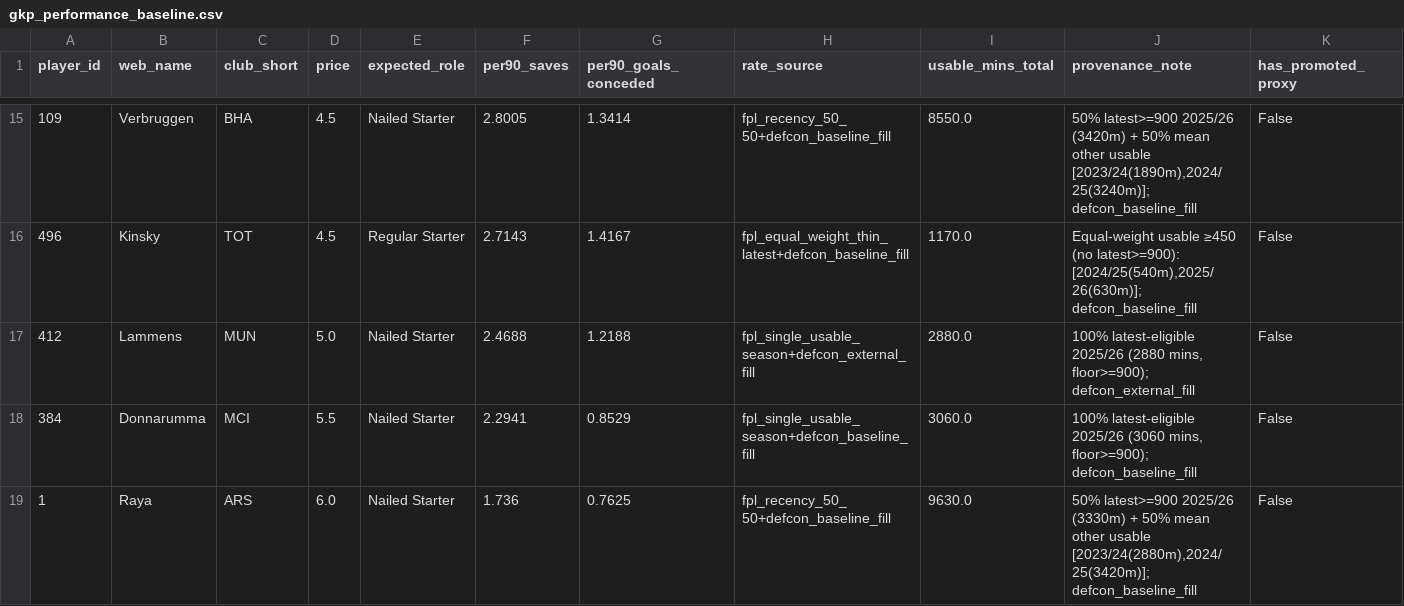
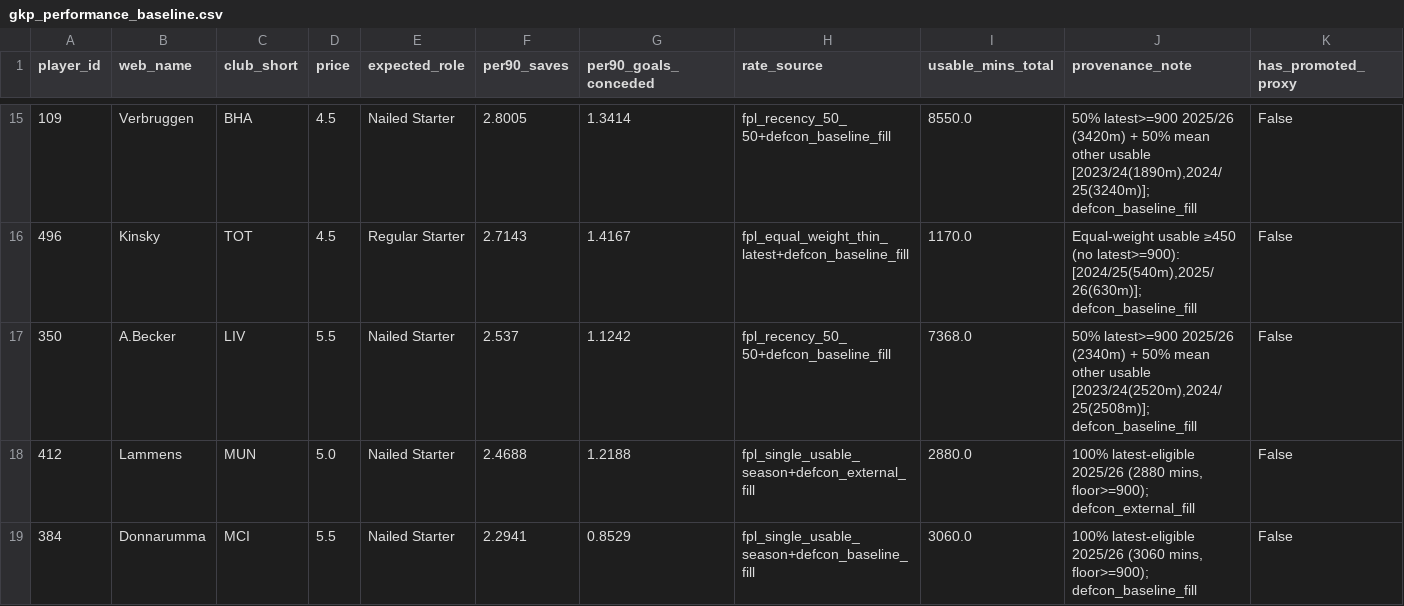
Before and after one commit to JubileeZ/fpl-jubilee-ascent, a CSV file: data/research/gkp-fixture-rotation/gkp_performance_baseline.csv, drawn as a sheet; only a part is shown, gaps mark what is left out; the shorter side is filled out with more unchanged rows.

```diff
--- a/data/research/gkp-fixture-rotation/gkp_performance_baseline.csv
+++ b/data/research/gkp-fixture-rotation/gkp_performance_baseline.csv
@@ -16,2 +16,3 @@ player_id,web_name,club_short,price,expected_role,per90_saves,per90_goals_conced
 496,Kinsky,TOT,4.5,Regular Starter,2.7143,1.4167,fpl_equal_weight_thin_latest+defcon_baseline_fill,1170.0,"Equal-weight usable ≥450 (no latest>=900): [2024/25(540m),2025/26(630m)]; defcon_baseline_fill",False
+350,A.Becker,LIV,5.5,Nailed Starter,2.537,1.1242,fpl_recency_50_50+defcon_baseline_fill,7368.0,"50% latest>=900 2025/26 (2340m) + 50% mean other usable [2023/24(2520m),2024/25(2508m)]; defcon_baseline_fill",False
 412,Lammens,MUN,5.0,Nailed Starter,2.4688,1.2188,fpl_single_usable_season+defcon_external_fill,2880.0,"100% latest-eligible 2025/26 (2880 mins, floor>=900); defcon_external_fill",False
```
Also changed, not shown: data/research/gw1-6-preseason-pipeline/01-expected-role-gw1-5/expected-role-gw1-5.csv, data/research/gw1-6-preseason-pipeline/02-expected-stats-gw1-5/gw1-5_projections.csv, 21 other files.
